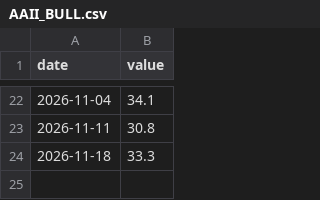
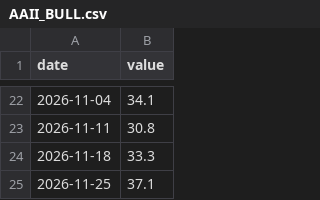
Before and after one commit to CL272/strategist-dashboard, a CSV file: archive/AAII_BULL.csv, drawn as a sheet; only a part is shown, gaps mark what is left out.

```diff
--- a/archive/AAII_BULL.csv
+++ b/archive/AAII_BULL.csv
@@ -24 +24,2 @@ date,value
 2026-11-18,33.3
+2026-11-25,37.1
```
Also changed, not shown: archive/AAII_BEAR.csv, archive/FG.csv, 7 other files.
